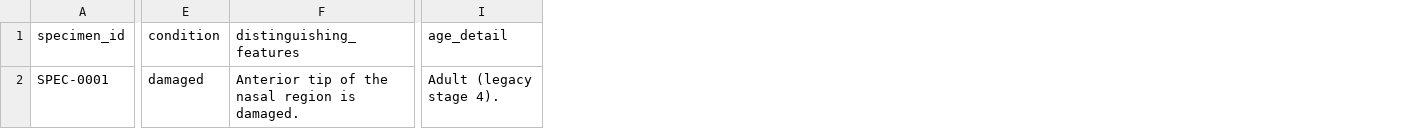
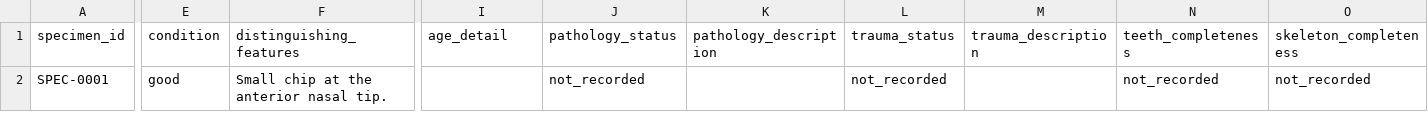
Before and after one commit to Rasmus-allesoee/skull_website, a CSV file: content/specimens/specimens.csv, drawn as a sheet; only a part is shown, gaps mark what is left out; the diff covers the shown part only; the diff names each change by its address in the sheet, - before the commit and + after, or states it on an @@ line.

```diff
--- a/content/specimens/specimens.csv
+++ b/content/specimens/specimens.csv
+column J (pathology_status), row 2: not_recorded
+column K (pathology_description), empty
+column L (trauma_status), row 2: not_recorded
+column M (trauma_description), empty
+column N (teeth_completeness), row 2: not_recorded
+column O (skeleton_completeness), row 2: not_recorded
-E2 (condition): damaged
+E2 (condition): good
-F2 (distinguishing_features): Anterior tip of the nasal region is damaged.
+F2 (distinguishing_features): Small chip at the anterior nasal tip.
-I2 (age_detail): Adult (legacy stage 4).
+I2 (age_detail): (empty)
```
Also changed, not shown: 4 edited cells elsewhere in this file, 40 other files.
